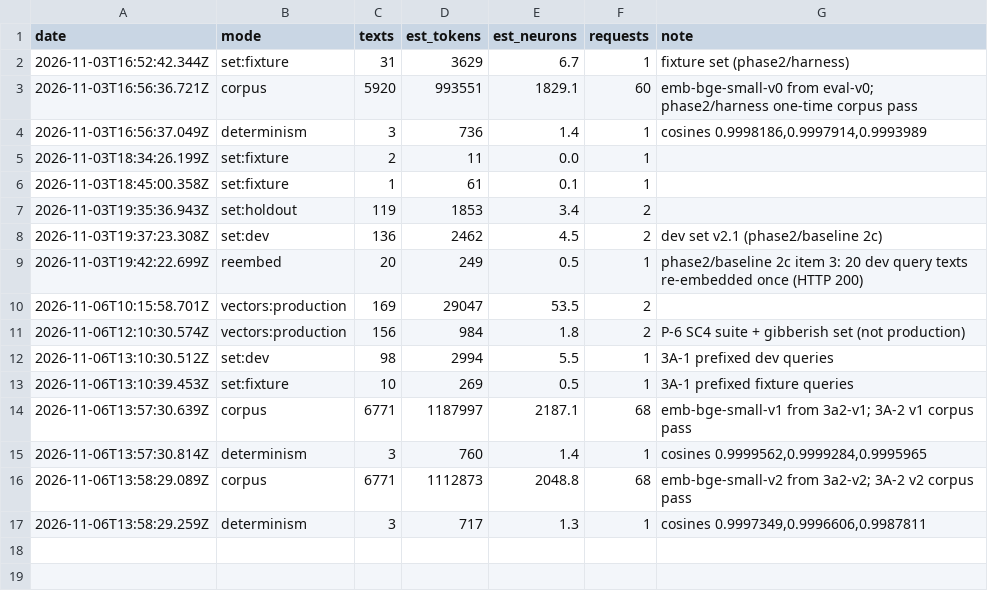
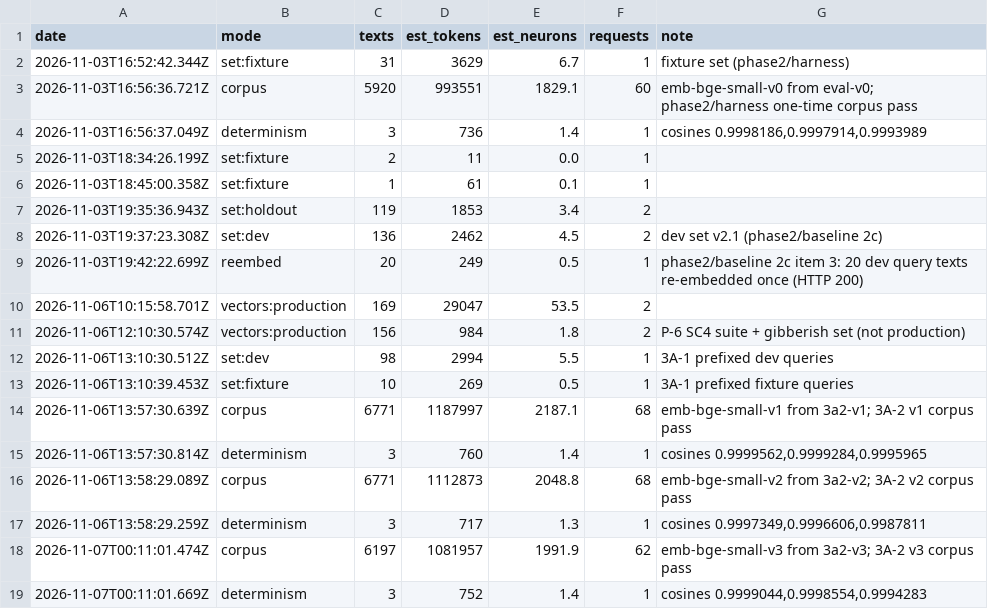
Before and after one commit to rcnsh/nusmodfinder, a TSV file: docs/evidence/neurons.tsv, drawn as a sheet.

Commit message:
chore(eval): corpus vectors emb-bge-small-v3 (3A-2)

```diff
--- a/docs/evidence/neurons.tsv
+++ b/docs/evidence/neurons.tsv
@@ -17 +17,3 @@ date	mode	texts	est_tokens	est_neurons	requests	note
 2026-11-06T13:58:29.259Z	determinism	3	717	1.3	1	cosines 0.9997349,0.9996606,0.9987811
+2026-11-07T00:11:01.474Z	corpus	6197	1081957	1991.9	62	emb-bge-small-v3 from 3a2-v3; 3A-2 v3 corpus pass
+2026-11-07T00:11:01.669Z	determinism	3	752	1.4	1	cosines 0.9999044,0.9998554,0.9994283
```
Also changed, not shown: docs/evidence/requests.tsv, 1 other file.
